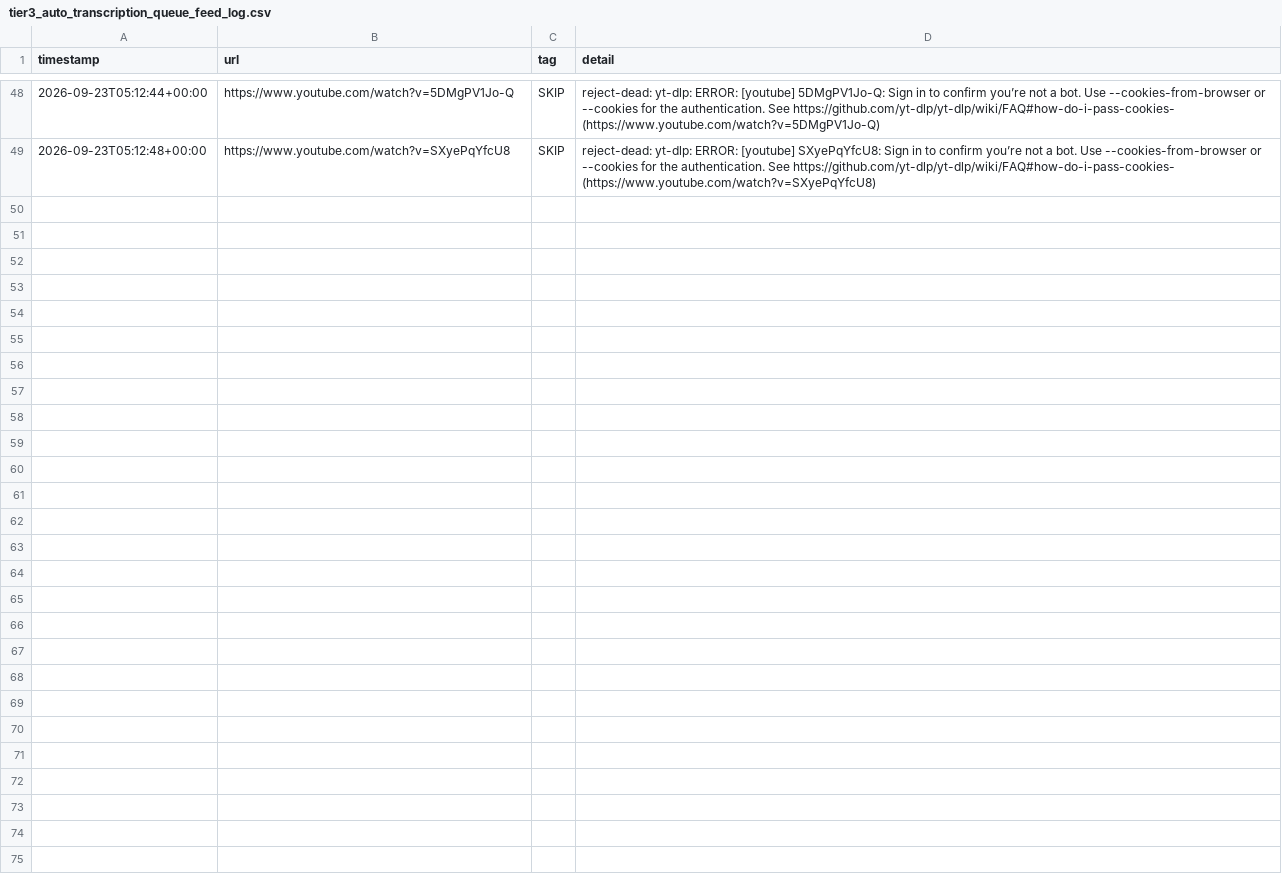
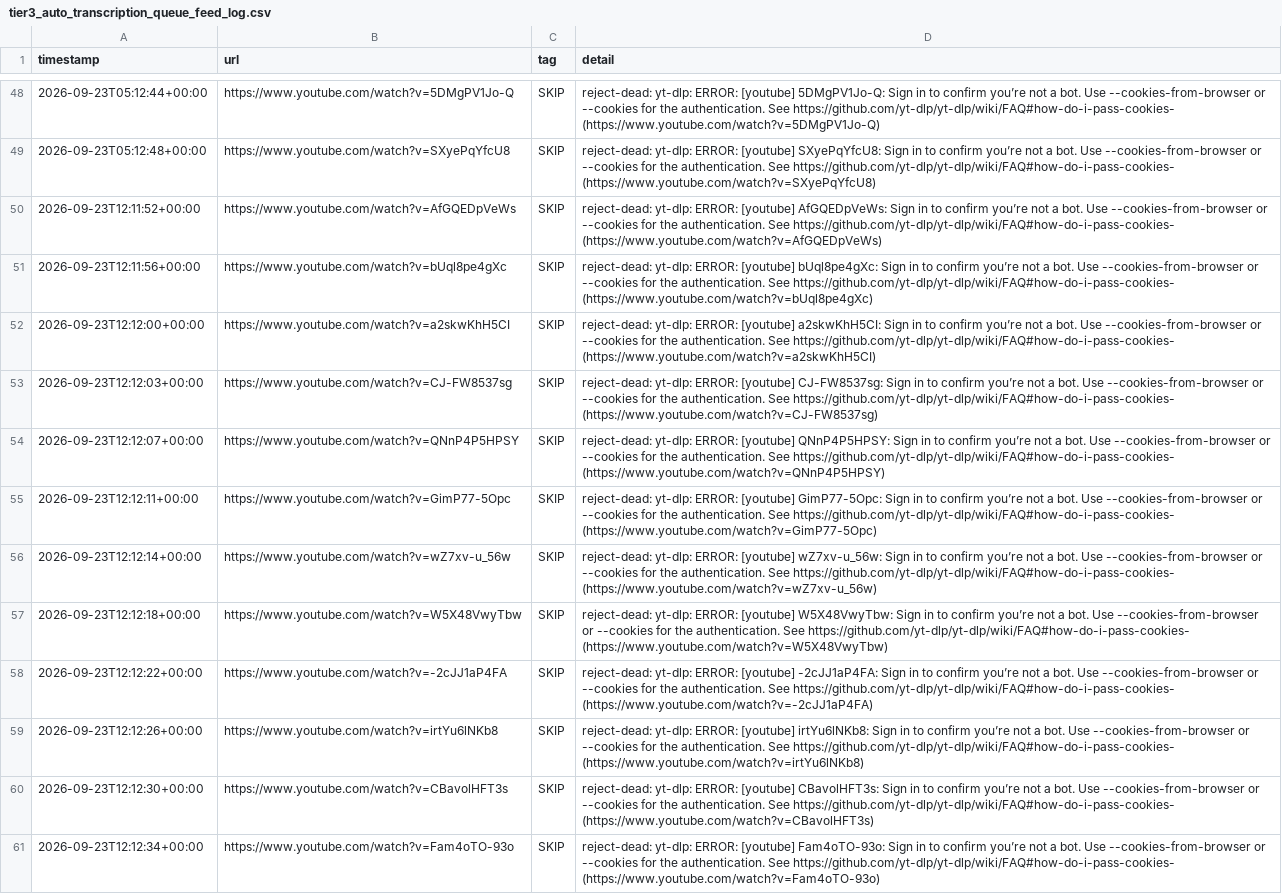
Before and after one commit to mroconnell/rtr-deeplink, a CSV file: scripts/tier3_auto_transcription_queue_feed_log.csv, drawn as a sheet; only a part is shown, gaps mark what is left out.

Commit message:
Advance tier 3 auto-transcription queue and probe sidecar (#1356)
Co-authored-by: github-actions[bot] <github-actions[bot]@users.noreply.github.com>

```diff
--- a/scripts/tier3_auto_transcription_queue_feed_log.csv
+++ b/scripts/tier3_auto_transcription_queue_feed_log.csv
@@ -49 +49,13 @@ timestamp,url,tag,detail
 2026-09-23T05:12:48+00:00,https://www.youtube.com/watch?v=SXyePqYfcU8,SKIP,reject-dead: yt-dlp: ERROR: [youtube] SXyePqYfcU8: Sign in to confirm you’re not a bot. Use --cookies-from-browser or --cookies for the authentication. See  https://github.com/yt-dlp/yt-dlp/wiki/FAQ#how-do-i-pass-cookies- (https://www.youtube.com/watch?v=SXyePqYfcU8)
+2026-09-23T12:11:52+00:00,https://www.youtube.com/watch?v=AfGQEDpVeWs,SKIP,reject-dead: yt-dlp: ERROR: [youtube] AfGQEDpVeWs: Sign in to confirm you’re not a bot. Use --cookies-from-browser or --cookies for the authentication. See  https://github.com/yt-dlp/yt-dlp/wiki/FAQ#how-do-i-pass-cookies- (https://www.youtube.com/watch?v=AfGQEDpVeWs)
+2026-09-23T12:11:56+00:00,https://www.youtube.com/watch?v=bUql8pe4gXc,SKIP,reject-dead: yt-dlp: ERROR: [youtube] bUql8pe4gXc: Sign in to confirm you’re not a bot. Use --cookies-from-browser or --cookies for the authentication. See  https://github.com/yt-dlp/yt-dlp/wiki/FAQ#how-do-i-pass-cookies- (https://www.youtube.com/watch?v=bUql8pe4gXc)
+2026-09-23T12:12:00+00:00,https://www.youtube.com/watch?v=a2skwKhH5CI,SKIP,reject-dead: yt-dlp: ERROR: [youtube] a2skwKhH5CI: Sign in to confirm you’re not a bot. Use --cookies-from-browser or --cookies for the authentication. See  https://github.com/yt-dlp/yt-dlp/wiki/FAQ#how-do-i-pass-cookies- (https://www.youtube.com/watch?v=a2skwKhH5CI)
+2026-09-23T12:12:03+00:00,https://www.youtube.com/watch?v=CJ-FW8537sg,SKIP,reject-dead: yt-dlp: ERROR: [youtube] CJ-FW8537sg: Sign in to confirm you’re not a bot. Use --cookies-from-browser or --cookies for the authentication. See  https://github.com/yt-dlp/yt-dlp/wiki/FAQ#how-do-i-pass-cookies- (https://www.youtube.com/watch?v=CJ-FW8537sg)
+2026-09-23T12:12:07+00:00,https://www.youtube.com/watch?v=QNnP4P5HPSY,SKIP,reject-dead: yt-dlp: ERROR: [youtube] QNnP4P5HPSY: Sign in to confirm you’re not a bot. Use --cookies-from-browser or --cookies for the authentication. See  https://github.com/yt-dlp/yt-dlp/wiki/FAQ#how-do-i-pass-cookies- (https://www.youtube.com/watch?v=QNnP4P5HPSY)
+2026-09-23T12:12:11+00:00,https://www.youtube.com/watch?v=GimP77-5Opc,SKIP,reject-dead: yt-dlp: ERROR: [youtube] GimP77-5Opc: Sign in to confirm you’re not a bot. Use --cookies-from-browser or --cookies for the authentication. See  https://github.com/yt-dlp/yt-dlp/wiki/FAQ#how-do-i-pass-cookies- (https://www.youtube.com/watch?v=GimP77-5Opc)
+2026-09-23T12:12:14+00:00,https://www.youtube.com/watch?v=wZ7xv-u_56w,SKIP,reject-dead: yt-dlp: ERROR: [youtube] wZ7xv-u_56w: Sign in to confirm you’re not a bot. Use --cookies-from-browser or --cookies for the authentication. See  https://github.com/yt-dlp/yt-dlp/wiki/FAQ#how-do-i-pass-cookies- (https://www.youtube.com/watch?v=wZ7xv-u_56w)
+2026-09-23T12:12:18+00:00,https://www.youtube.com/watch?v=W5X48VwyTbw,SKIP,reject-dead: yt-dlp: ERROR: [youtube] W5X48VwyTbw: Sign in to confirm you’re not a bot. Use --cookies-from-browser or --cookies for the authentication. See  https://github.com/yt-dlp/yt-dlp/wiki/FAQ#how-do-i-pass-cookies- (https://www.youtube.com/watch?v=W5X48VwyTbw)
+2026-09-23T12:12:22+00:00,https://www.youtube.com/watch?v=-2cJJ1aP4FA,SKIP,reject-dead: yt-dlp: ERROR: [youtube] -2cJJ1aP4FA: Sign in to confirm you’re not a bot. Use --cookies-from-browser or --cookies for the authentication. See  https://github.com/yt-dlp/yt-dlp/wiki/FAQ#how-do-i-pass-cookies- (https://www.youtube.com/watch?v=-2cJJ1aP4FA)
+2026-09-23T12:12:26+00:00,https://www.youtube.com/watch?v=irtYu6lNKb8,SKIP,reject-dead: yt-dlp: ERROR: [youtube] irtYu6lNKb8: Sign in to confirm you’re not a bot. Use --cookies-from-browser or --cookies for the authentication. See  https://github.com/yt-dlp/yt-dlp/wiki/FAQ#how-do-i-pass-cookies- (https://www.youtube.com/watch?v=irtYu6lNKb8)
+2026-09-23T12:12:30+00:00,https://www.youtube.com/watch?v=CBavolHFT3s,SKIP,reject-dead: yt-dlp: ERROR: [youtube] CBavolHFT3s: Sign in to confirm you’re not a bot. Use --cookies-from-browser or --cookies for the authentication. See  https://github.com/yt-dlp/yt-dlp/wiki/FAQ#how-do-i-pass-cookies- (https://www.youtube.com/watch?v=CBavolHFT3s)
+2026-09-23T12:12:34+00:00,https://www.youtube.com/watch?v=Fam4oTO-93o,SKIP,reject-dead: yt-dlp: ERROR: [youtube] Fam4oTO-93o: Sign in to confirm you’re not a bot. Use --cookies-from-browser or --cookies for the authentication. See  https://github.com/yt-dlp/yt-dlp/wiki/FAQ#how-do-i-pass-cookies- (https://www.youtube.com/watch?v=Fam4oTO-93o)
```
Also changed, not shown: 2 other files.
